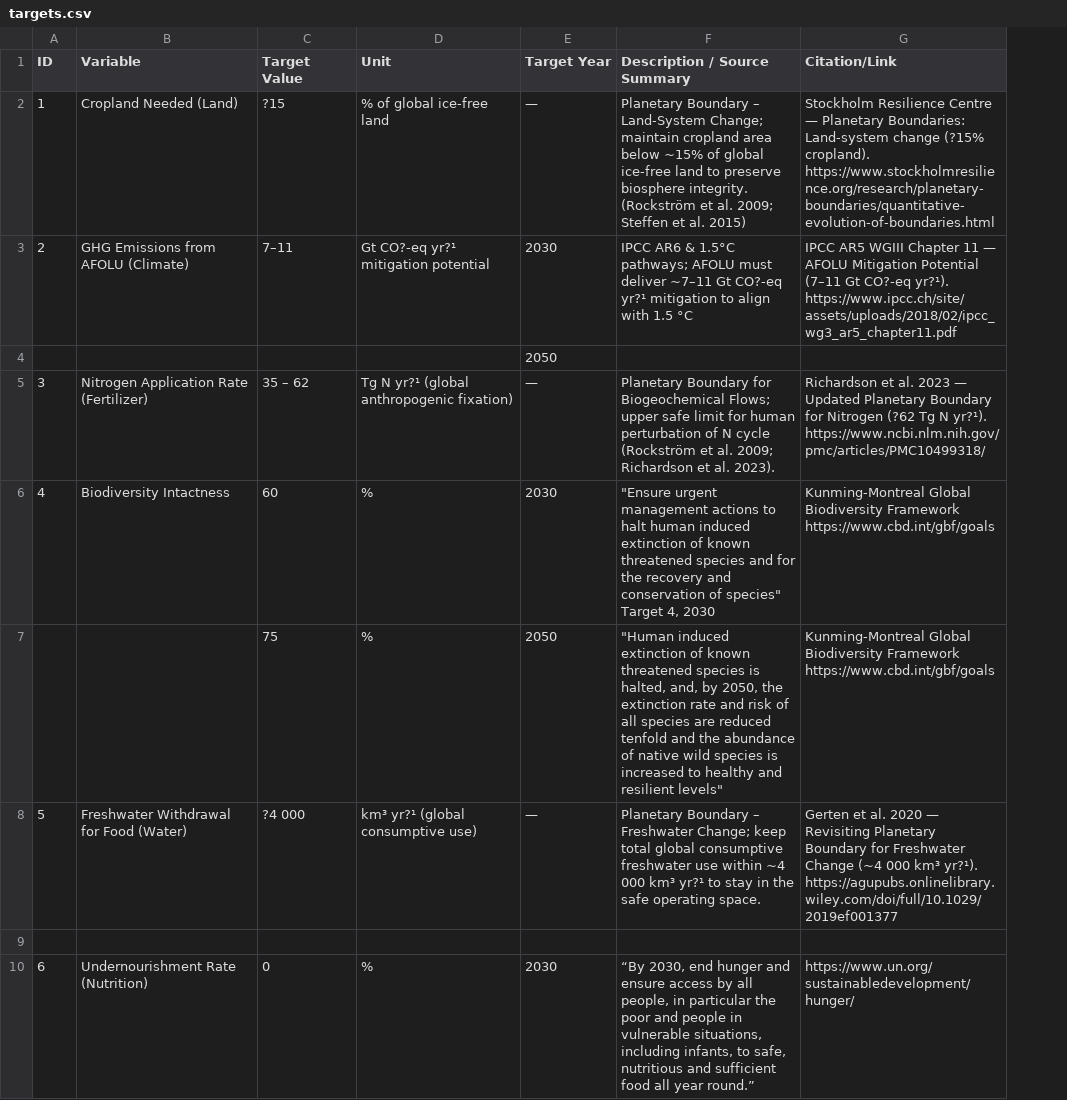
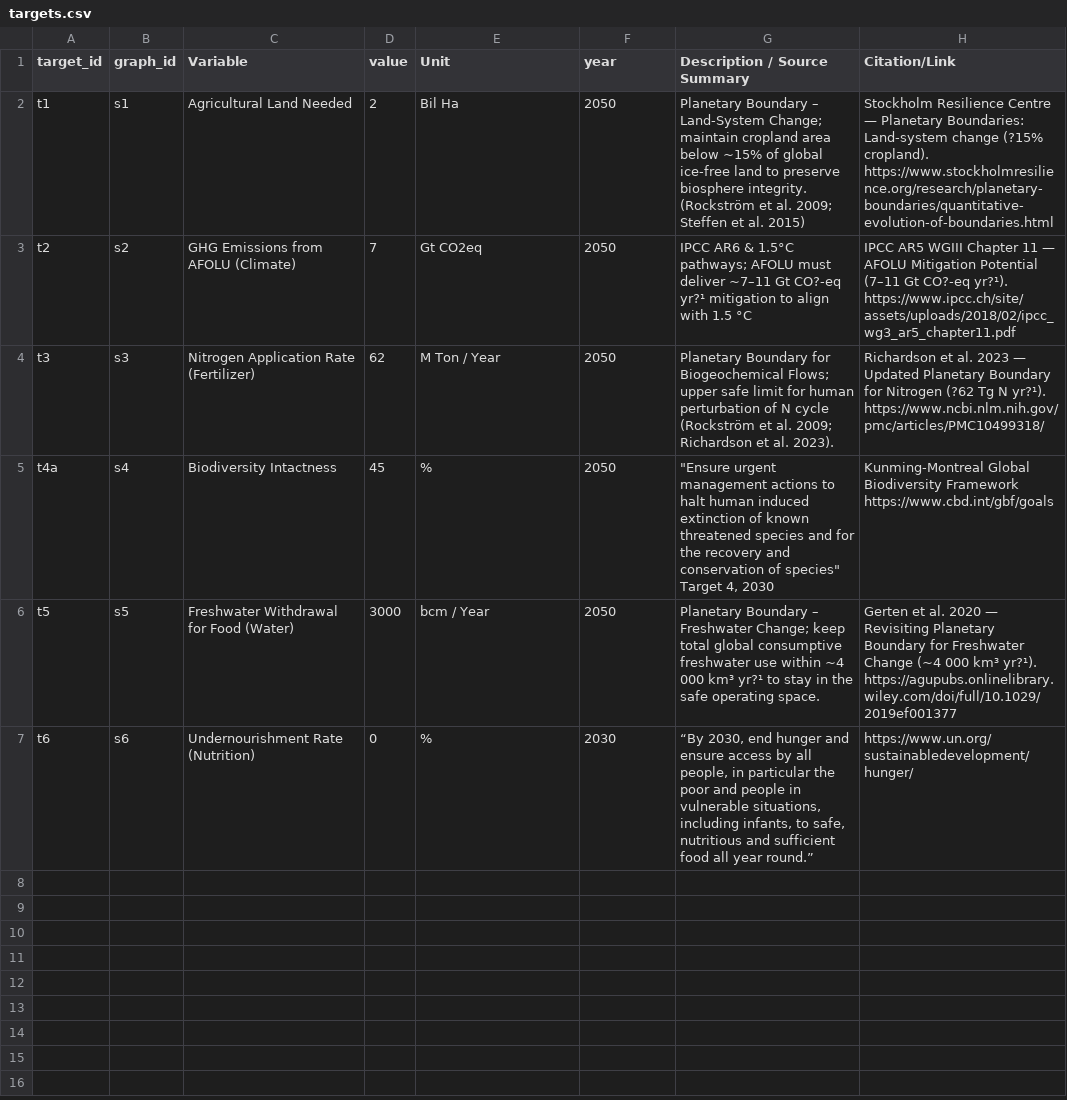
Before and after one commit to climatechoice/felix, a CSV file: packages/app/static/targets.csv, drawn as a sheet; removed rows and columns are numbered as before the commit, all else as after; the diff names each change by its address in the sheet, - before the commit and + after, or states it on an @@ line.

Commit message:
Created Target Feature
Button on Nav Bar works now

```diff
--- a/packages/app/static/targets.csv
+++ b/packages/app/static/targets.csv
-column A (ID), row 3: 2; rows 5-6: 3 | 4; row 8: 5; row 10: 6
+column A (target_id), rows 3-7: t2 | t3 | t4a | t5 | t6
+column B (graph_id), rows 3-7: s2 | s3 | s4 | s5 | s6
-column C (Target Value), row 3: 7–11; rows 5-6: 35 – 62 | 60; row 8: ?4 000; row 10: 0
+column D (value), rows 3-7: 7 | 62 | 45 | 3000 | 0
-F1: Target Year
+F1: year
-row 2: 1 | Cropland Needed (Land) | ?15 | % of global ice-free land | — | Planetary Boundary – Land-System Change; maintain cropland area below ~15% of global ice-free land to preserve biosphere integrity. (Rockström et al. 2009; Steffen et al. 2015) | Stockholm Resilience Centre — Planetary Boundaries: Land-system change (?15% cropland). https://www.stockholmresilience.org/research/planetary-boundaries/quantitative-evolution-of-boundaries.html
+row 2: t1 | s1 | Agricultural Land Needed | 2 | Bil Ha | 2050 | Planetary Boundary – Land-System Change; maintain cropland area below ~15% of global ice-free land to preserve biosphere integrity. (Rockström et al. 2009; Steffen et al. 2015) | Stockholm Resilience Centre — Planetary Boundaries: Land-system change (?15% cropland). https://www.stockholmresilience.org/research/planetary-boundaries/quantitative-evolution-of-boundaries.html
-E3 (Unit): Gt CO?-eq yr?¹ mitigation potential
+E3 (Unit): Gt CO2eq
-F3 (year): 2030
+F3 (year): 2050
-row 4:  |  |  |  | 2050
-E4 (Unit): Tg N yr?¹ (global anthropogenic fixation)
+E4 (Unit): M Ton / Year
-F4 (year): —
+F4 (year): 2050
-F5 (year): 2030
+F5 (year): 2050
-row 7:  |  | 75 | % | 2050 | "Human induced extinction of known threatened species is halted, and, by 2050, the extinction rate and risk of all species are reduced tenfold and the abundance of native wild species is increased to healthy and resilient levels" | Kunming-Montreal Global Biodiversity Framework https://www.cbd.int/gbf/goals
-E6 (Unit): km³ yr?¹ (global consumptive use)
+E6 (Unit): bcm / Year
-F6 (year): —
+F6 (year): 2050
-row 9: (empty)
```
Also changed, not shown: 6 other files.
